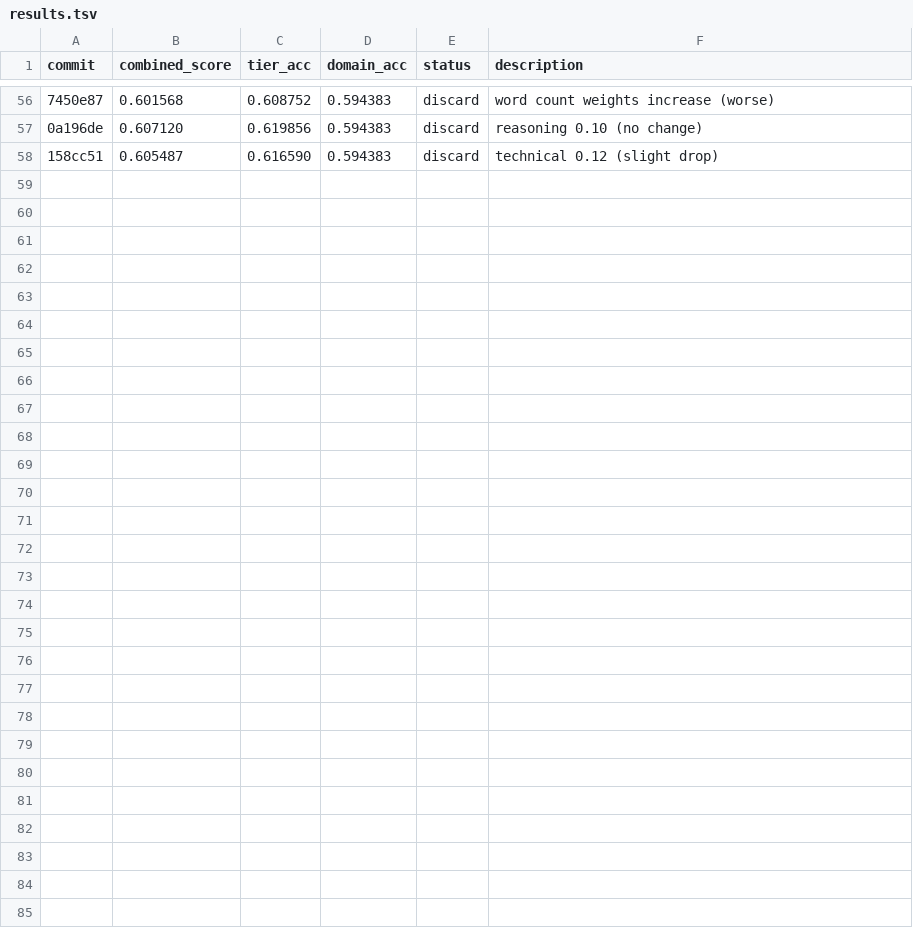
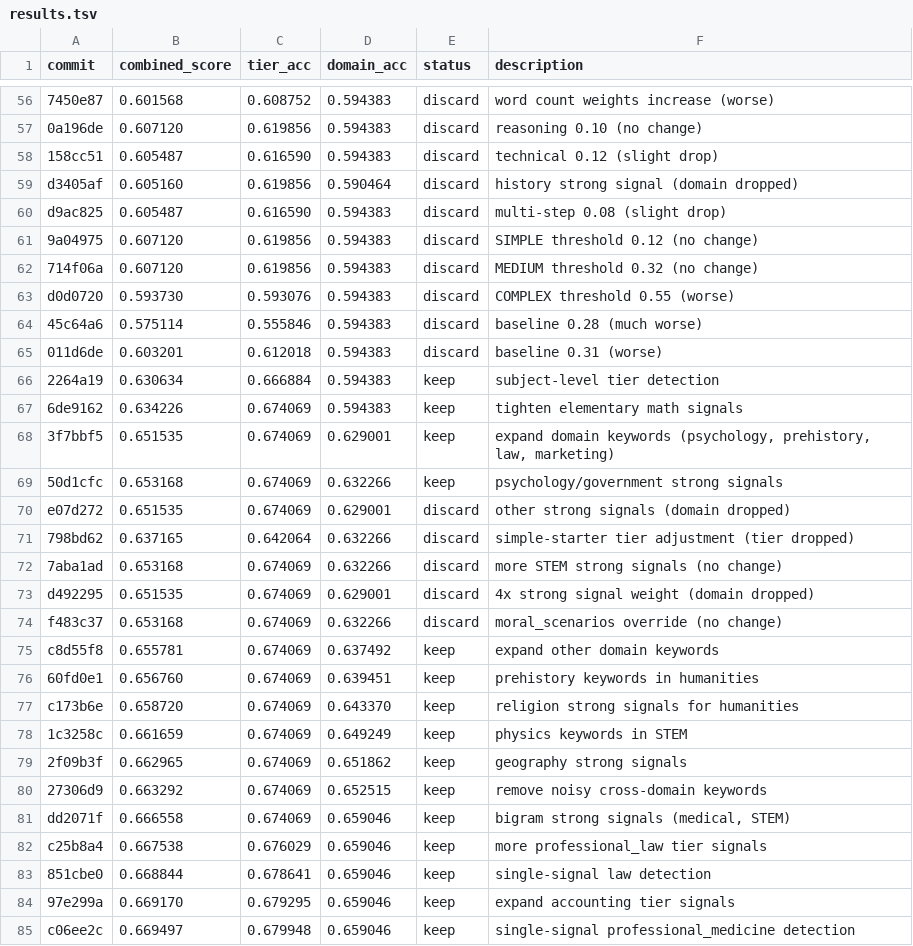
Before and after one commit to pu3p/clawrouter-autoresearch, a TSV file: results.tsv, drawn as a sheet; only a part is shown, gaps mark what is left out; the diff names each change by its address in the sheet, - before the commit and + after, or states it on an @@ line.

```diff
--- a/results.tsv
+++ b/results.tsv
+row 59: d3405af | 0.605160 | 0.619856 | 0.590464 | discard | history strong signal (domain dropped)
+row 60: d9ac825 | 0.605487 | 0.616590 | 0.594383 | discard | multi-step 0.08 (slight drop)
+row 61: 9a04975 | 0.607120 | 0.619856 | 0.594383 | discard | SIMPLE threshold 0.12 (no change)
+row 62: 714f06a | 0.607120 | 0.619856 | 0.594383 | discard | MEDIUM threshold 0.32 (no change)
+row 63: d0d0720 | 0.593730 | 0.593076 | 0.594383 | discard | COMPLEX threshold 0.55 (worse)
+row 64: 45c64a6 | 0.575114 | 0.555846 | 0.594383 | discard | baseline 0.28 (much worse)
+row 65: 011d6de | 0.603201 | 0.612018 | 0.594383 | discard | baseline 0.31 (worse)
+row 66: 2264a19 | 0.630634 | 0.666884 | 0.594383 | keep | subject-level tier detection
+row 67: 6de9162 | 0.634226 | 0.674069 | 0.594383 | keep | tighten elementary math signals
+row 68: 3f7bbf5 | 0.651535 | 0.674069 | 0.629001 | keep | expand domain keywords (psychology, prehistory, law, marketing)
+row 69: 50d1cfc | 0.653168 | 0.674069 | 0.632266 | keep | psychology/government strong signals
+row 70: e07d272 | 0.651535 | 0.674069 | 0.629001 | discard | other strong signals (domain dropped)
+row 71: 798bd62 | 0.637165 | 0.642064 | 0.632266 | discard | simple-starter tier adjustment (tier dropped)
+row 72: 7aba1ad | 0.653168 | 0.674069 | 0.632266 | discard | more STEM strong signals (no change)
+row 73: d492295 | 0.651535 | 0.674069 | 0.629001 | discard | 4x strong signal weight (domain dropped)
+row 74: f483c37 | 0.653168 | 0.674069 | 0.632266 | discard | moral_scenarios override (no change)
+row 75: c8d55f8 | 0.655781 | 0.674069 | 0.637492 | keep | expand other domain keywords
+row 76: 60fd0e1 | 0.656760 | 0.674069 | 0.639451 | keep | prehistory keywords in humanities
+row 77: c173b6e | 0.658720 | 0.674069 | 0.643370 | keep | religion strong signals for humanities
+row 78: 1c3258c | 0.661659 | 0.674069 | 0.649249 | keep | physics keywords in STEM
+row 79: 2f09b3f | 0.662965 | 0.674069 | 0.651862 | keep | geography strong signals
+row 80: 27306d9 | 0.663292 | 0.674069 | 0.652515 | keep | remove noisy cross-domain keywords
+row 81: dd2071f | 0.666558 | 0.674069 | 0.659046 | keep | bigram strong signals (medical, STEM)
+row 82: c25b8a4 | 0.667538 | 0.676029 | 0.659046 | keep | more professional_law tier signals
+row 83: 851cbe0 | 0.668844 | 0.678641 | 0.659046 | keep | single-signal law detection
+row 84: 97e299a | 0.669170 | 0.679295 | 0.659046 | keep | expand accounting tier signals
+row 85: c06ee2c | 0.669497 | 0.679948 | 0.659046 | keep | single-signal professional_medicine detection
```
Also changed, not shown: 1 other file.
